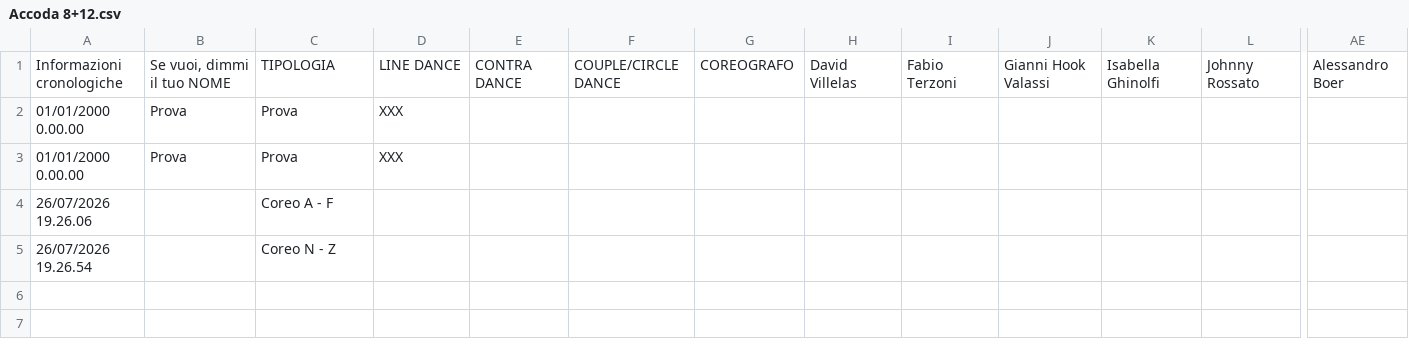
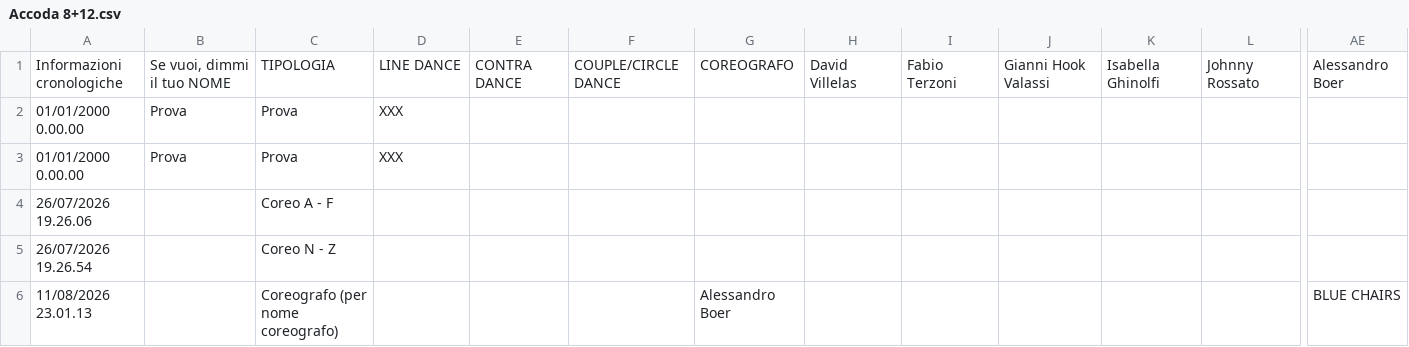
Before and after one commit to 2464200/VSC_Live_Server, a CSV file: Bordero/data/Accoda 8+12.csv, drawn as a sheet; only a part is shown, gaps mark what is left out; rows hold the shown columns only; the diff names each change by its address in the sheet, - before the commit and + after, or states it on an @@ line.

```diff
--- a/Bordero/data/Accoda 8+12.csv
+++ b/Bordero/data/Accoda 8+12.csv
+row 6: 11/08/2026 23.01.13 |  | Coreografo (per nome coreografo) |  |  |  | Alessandro Boer |  |  |  |  |  | BLUE CHAIRS
```
Also changed, not shown: Bordero/data/brani.csv, Bordero/data/music-archive-index.csv, 5 other files.
